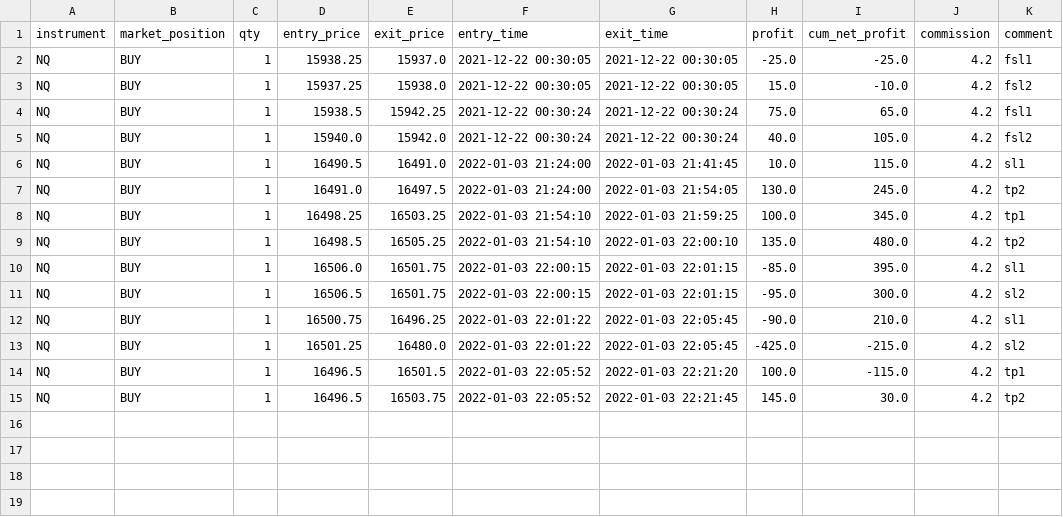
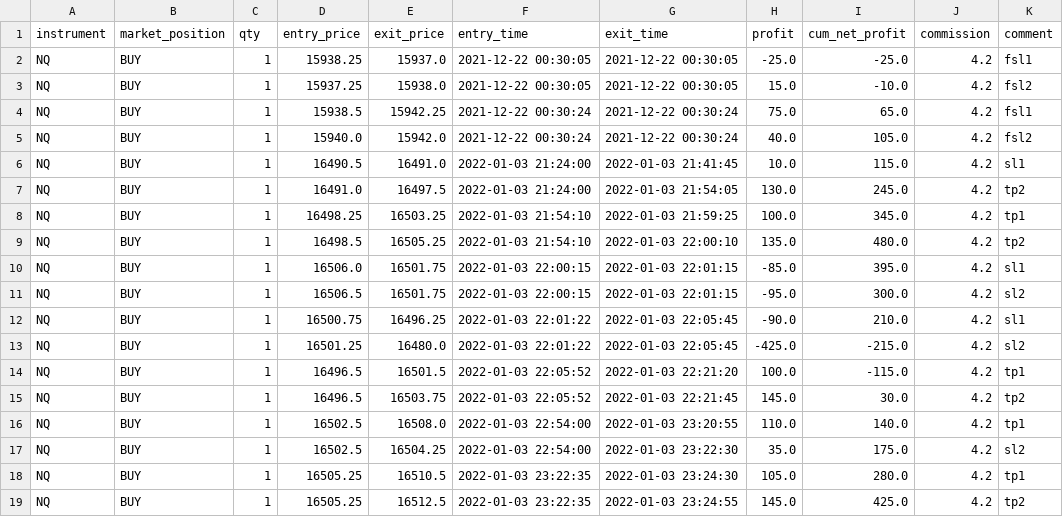
Before and after one commit to aestrad494/Octopus, a CSV file: trades/total_trades_NQ.csv, drawn as a sheet.

```diff
--- a/trades/total_trades_NQ.csv
+++ b/trades/total_trades_NQ.csv
@@ -15 +15,5 @@ NQ,BUY,1,16496.5,16501.5,2022-01-03 22:05:52,2022-01-03 22:21:20,100.0,-115.0,4.
 NQ,BUY,1,16496.5,16503.75,2022-01-03 22:05:52,2022-01-03 22:21:45,145.0,30.0,4.2,tp2
+NQ,BUY,1,16502.5,16508.0,2022-01-03 22:54:00,2022-01-03 23:20:55,110.0,140.0,4.2,tp1
+NQ,BUY,1,16502.5,16504.25,2022-01-03 22:54:00,2022-01-03 23:22:30,35.0,175.0,4.2,sl2
+NQ,BUY,1,16505.25,16510.5,2022-01-03 23:22:35,2022-01-03 23:24:30,105.0,280.0,4.2,tp1
+NQ,BUY,1,16505.25,16512.5,2022-01-03 23:22:35,2022-01-03 23:24:55,145.0,425.0,4.2,tp2
```
Also changed, not shown: trades/total_executions_NQ.csv, 11 other files.
